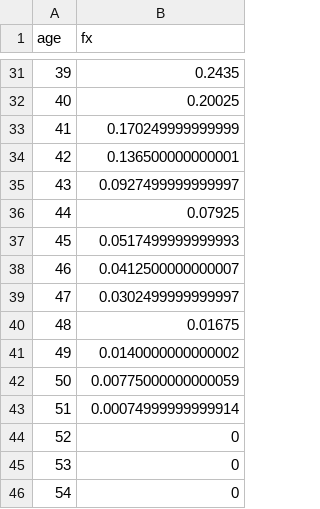
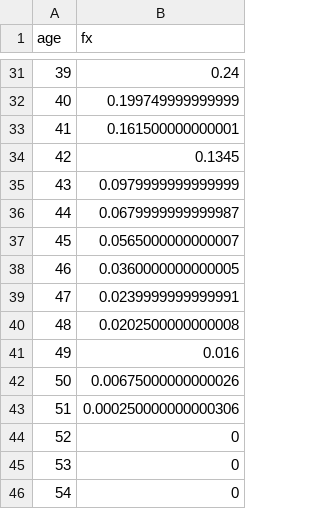
Before and after one commit to jcesano/comfer_natural, a CSV file: compute/data/HT/fake_asfrs.csv, drawn as a sheet; only a part is shown, gaps mark what is left out; the diff covers the shown part only.

```diff
--- a/compute/data/HT/fake_asfrs.csv
+++ b/compute/data/HT/fake_asfrs.csv
@@ -31,14 +31,14 @@
-39,0.2435
-40,0.20025
-41,0.170249999999999
-42,0.136500000000001
-43,0.0927499999999997
-44,0.07925
-45,0.0517499999999993
-46,0.0412500000000007
-47,0.0302499999999997
-48,0.01675
-49,0.0140000000000002
-50,0.00775000000000059
-51,0.00074999999999914
+39,0.24
+40,0.199749999999999
+41,0.161500000000001
+42,0.1345
+43,0.0979999999999999
+44,0.0679999999999987
+45,0.0565000000000007
+46,0.0360000000000005
+47,0.0239999999999991
+48,0.0202500000000008
+49,0.016
+50,0.00675000000000026
+51,0.000250000000000306
 52,0
```
Also changed, not shown: 27 edited cells elsewhere in this file, compute/log/comfert_natural_log.csv, 1 other file.
